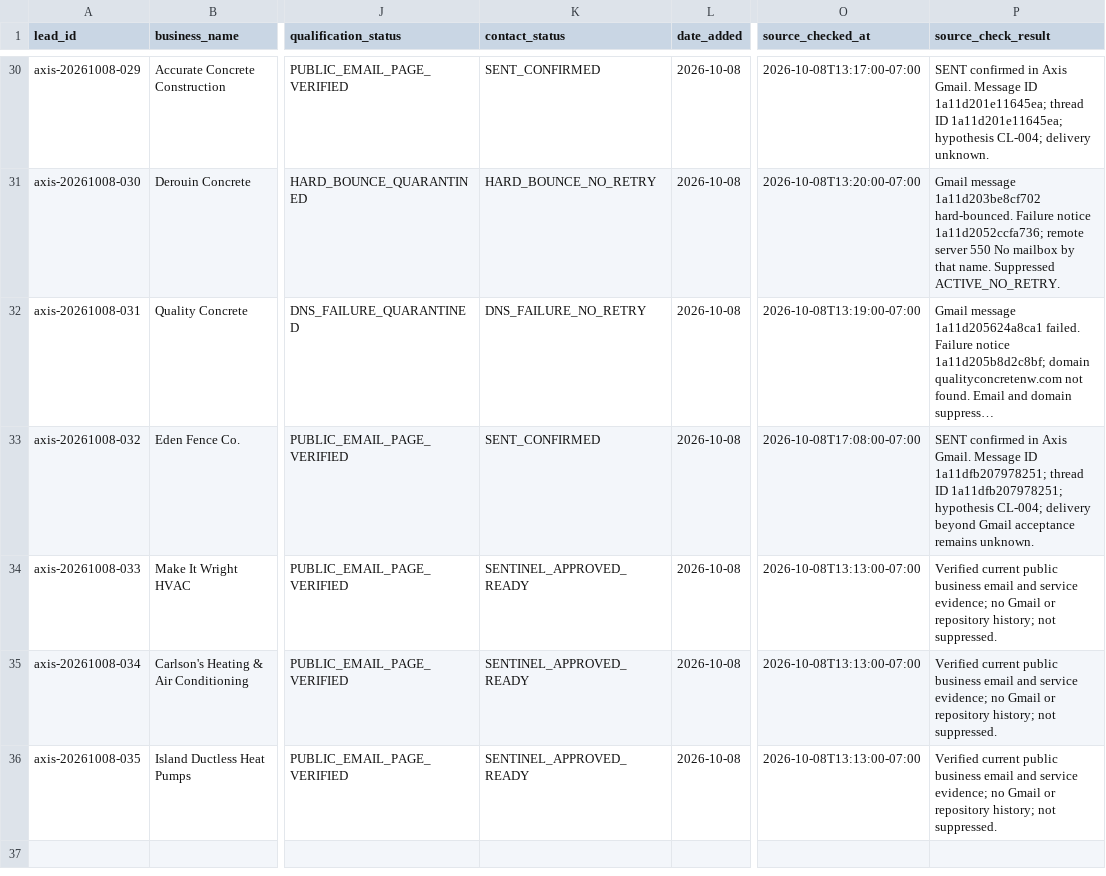
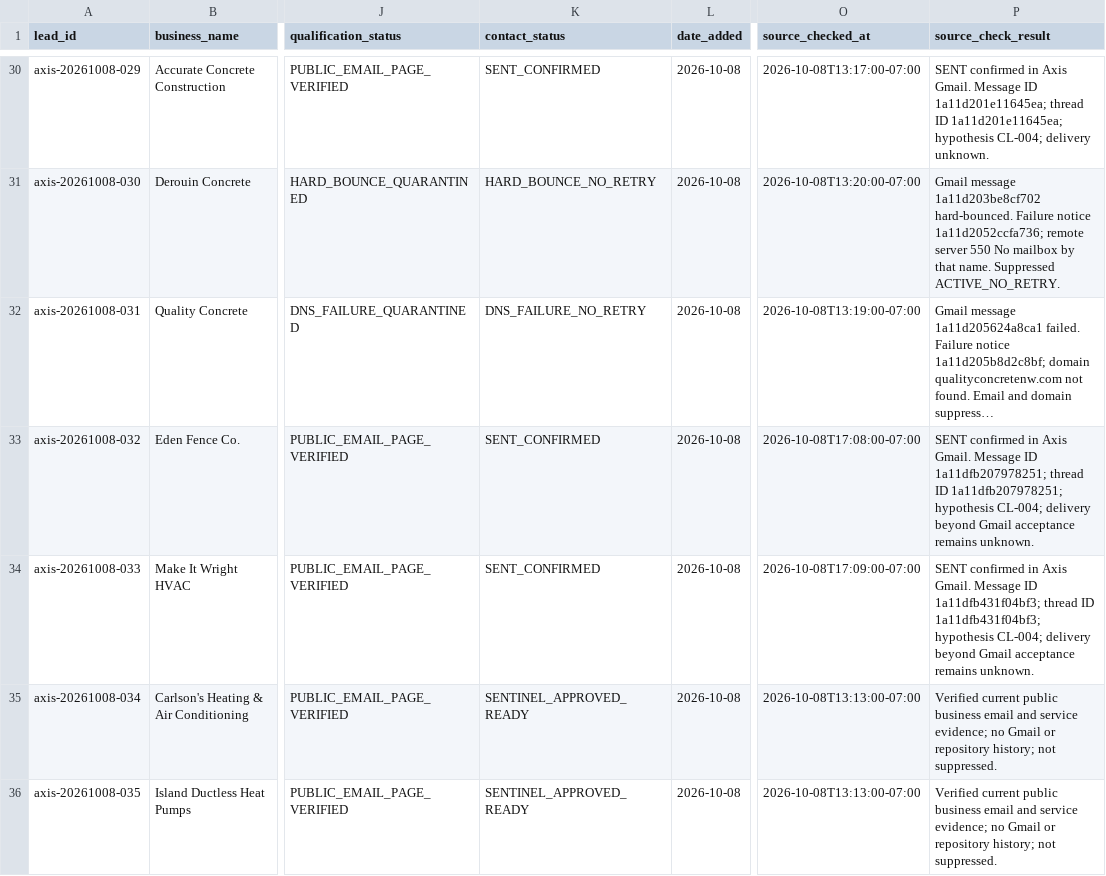
Before and after one commit to 1oldguyinaz-glitch/Master-Promt, a CSV file: axis-omni-commerce/data/leads/2026-09-29-recovery-candidates-1829.csv, drawn as a sheet; only a part is shown, gaps mark what is left out; long unchanged cells end in …; the diff names each change by its address in the sheet, - before the commit and + after, or states it on an @@ line.

Commit message:
Persist Make It Wright confirmed Gmail send

```diff
--- a/axis-omni-commerce/data/leads/2026-09-29-recovery-candidates-1829.csv
+++ b/axis-omni-commerce/data/leads/2026-09-29-recovery-candidates-1829.csv
-K34 (contact_status): SENTINEL_APPROVED_READY
+K34 (contact_status): SENT_CONFIRMED
-O34 (source_checked_at): 2026-10-08T13:13:00-07:00
+O34 (source_checked_at): 2026-10-08T17:09:00-07:00
-P34 (source_check_result): Verified current public business email and service evidence; no Gmail or repository history; not suppressed.
+P34 (source_check_result): SENT confirmed in Axis Gmail. Message ID 1a11dfb431f04bf3; thread ID 1a11dfb431f04bf3; hypothesis CL-004; delivery beyond Gmail acceptance remains unknown.
```
